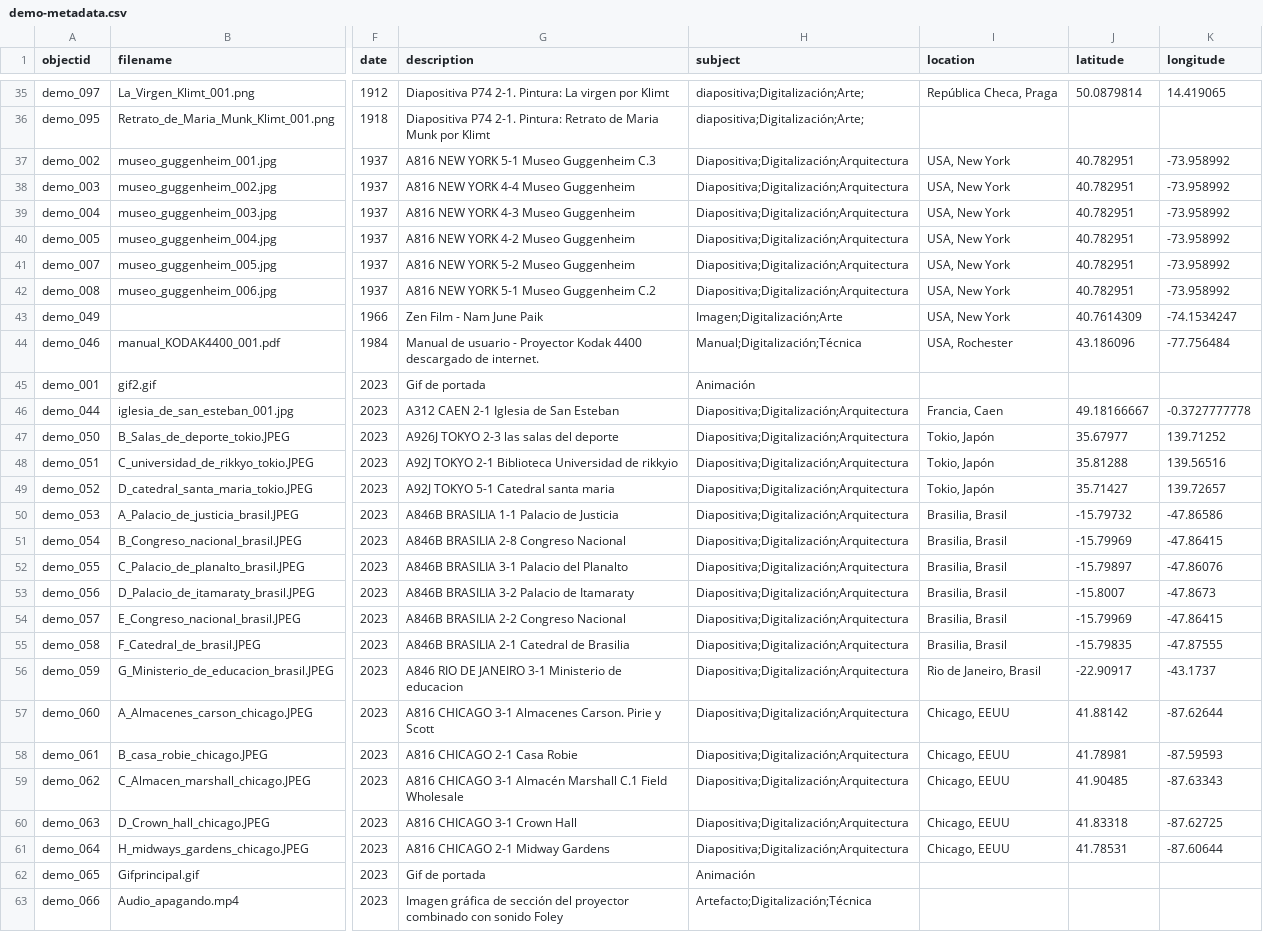
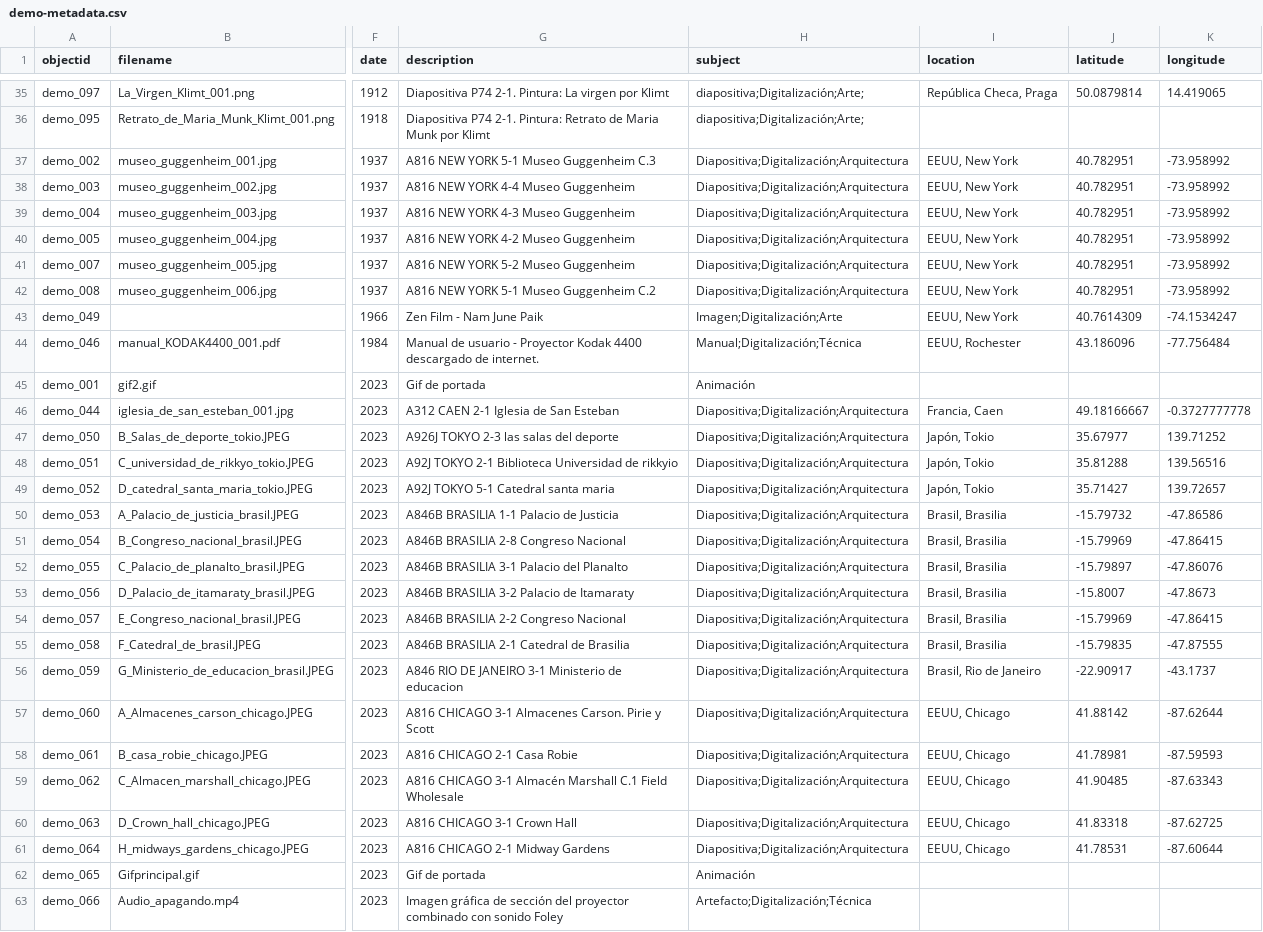
Before and after one commit to cdigitaljaveriana/collectionbuilder-gh, a CSV file: _data/demo-metadata.csv, drawn as a sheet; only a part is shown, gaps mark what is left out; the diff covers the shown part only; the diff names each change by its address in the sheet, - before the commit and + after, or states it on an @@ line.

Commit message:
datos

```diff
--- a/_data/demo-metadata.csv
+++ b/_data/demo-metadata.csv
-I37:I43 (location): USA, New York
+I37:I43 (location): EEUU, New York
-I44 (location): USA, Rochester
+I44 (location): EEUU, Rochester
-I47:I49 (location): Tokio, Japón
+I47:I49 (location): Japón, Tokio
-I50:I55 (location): Brasilia, Brasil
+I50:I55 (location): Brasil, Brasilia
-I56 (location): Rio de Janeiro, Brasil
+I56 (location): Brasil, Rio de Janeiro
-I57:I61 (location): Chicago, EEUU
+I57:I61 (location): EEUU, Chicago
```
Also changed, not shown: 12 edited cells elsewhere in this file.
